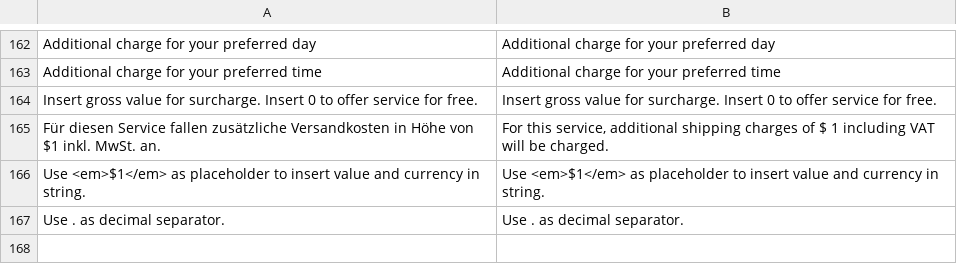
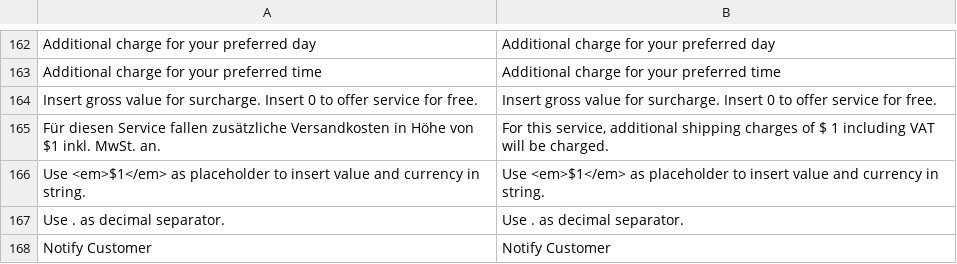
Before and after one commit to netresearch/dhl-module-versenden-m1, a CSV file: src/app/locale/en_US/Dhl_Versenden.csv, drawn as a sheet; only a part is shown, gaps mark what is left out; the diff names each change by its address in the sheet, - before the commit and + after, or states it on an @@ line.

```diff
--- a/src/app/locale/en_US/Dhl_Versenden.csv
+++ b/src/app/locale/en_US/Dhl_Versenden.csv
+row 168: Notify Customer | Notify Customer
```
Also changed, not shown: src/app/locale/de_DE/Dhl_Versenden.csv, 3 other files.
